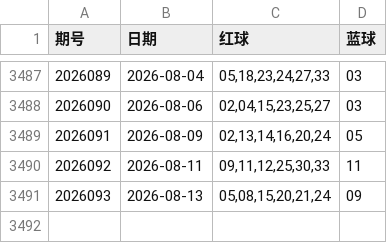
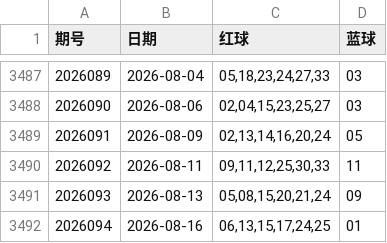
Before and after one commit to zmbksyyr/ssq, a CSV file: shuangseqiu.csv, drawn as a sheet; only a part is shown, gaps mark what is left out; the diff names each change by its address in the sheet, - before the commit and + after, or states it on an @@ line.

```diff
--- a/shuangseqiu.csv
+++ b/shuangseqiu.csv
+row 3492: 2026094 | 2026-08-16 | 06,13,15,17,24,25 | 01
```
Also changed, not shown: 2 other files.
